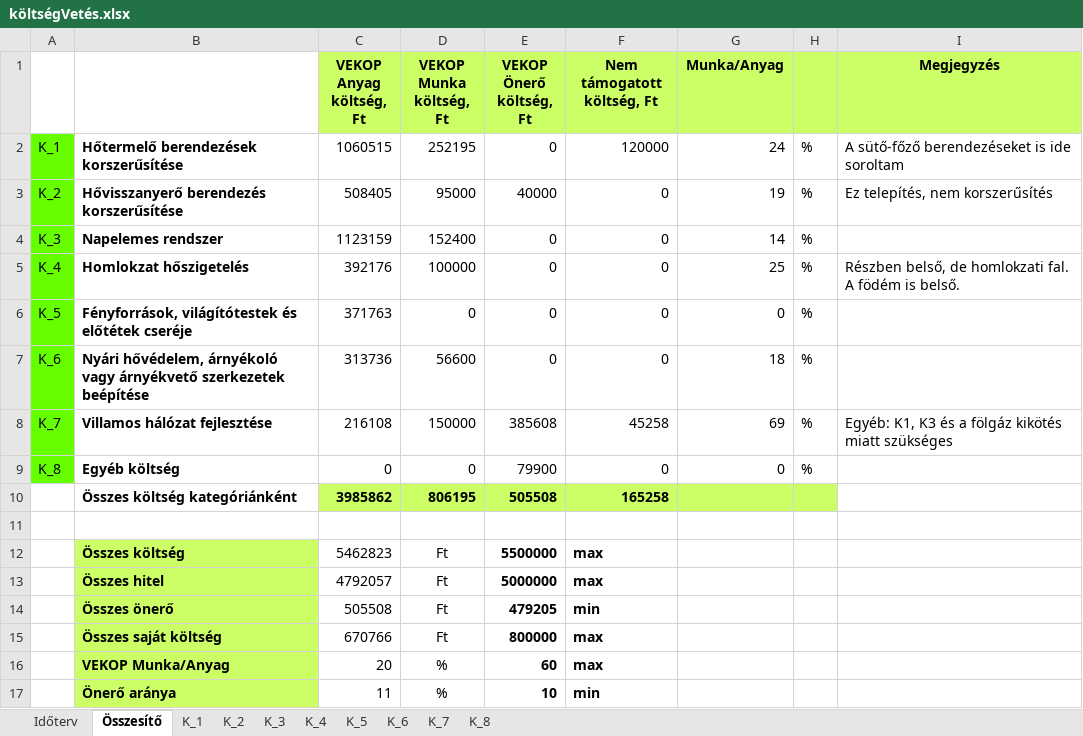
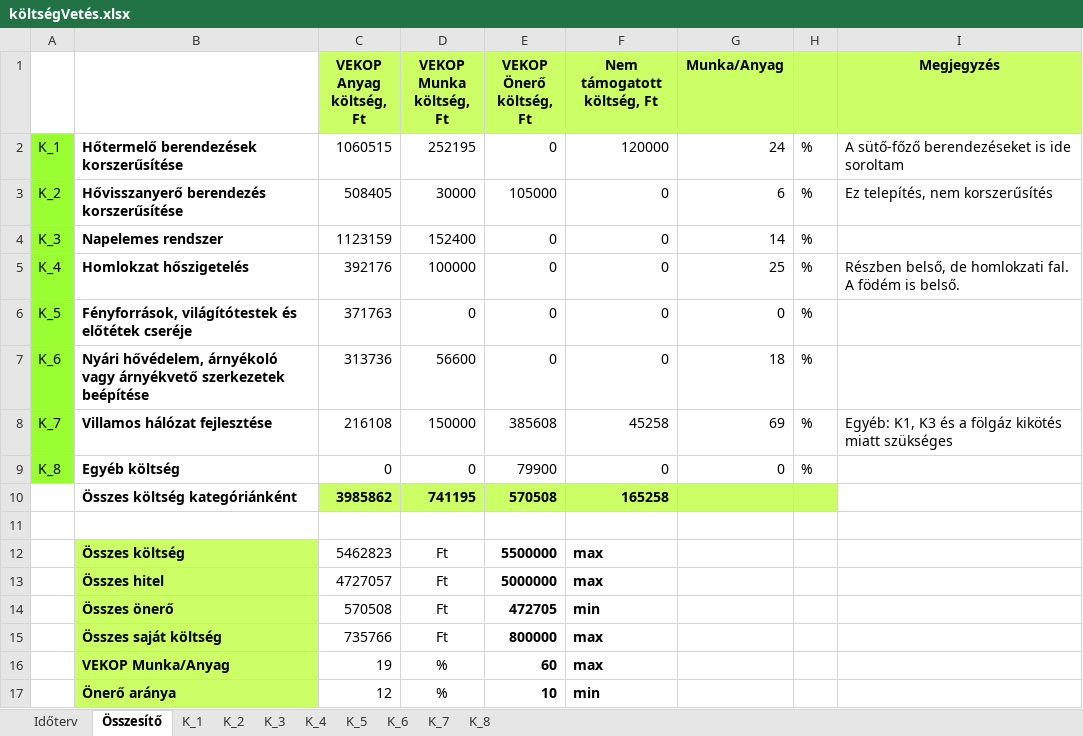
Before and after one commit to cserhalmi/VEKOP-project, an Excel workbook: Terv/költségVetés.xlsx, sheet Összesítő, drawn as a sheet; values as stored, in another font and other column widths than the file's, no borders; conditional formats not drawn; the diff names each change by its address in the sheet, - before the commit and + after, or states it on an @@ line.

```diff
--- a/Terv/költségVetés.xlsx (sheet Összesítő)
+++ b/Terv/költségVetés.xlsx (sheet Összesítő)
-A2:A9 fill: #66FF00
+A2:A9 fill: #99FF33
-D3 (VEKOP Munka költség, Ft): 95000
+D3 (VEKOP Munka költség, Ft): 30000
-E3 (VEKOP Önerő költség, Ft): 40000
+E3 (VEKOP Önerő költség, Ft): 105000
-G3 (Munka/Anyag): 19
+G3 (Munka/Anyag): 6
-D10 (VEKOP Munka költség, Ft): 806195
+D10 (VEKOP Munka költség, Ft): 741195
-E10 (VEKOP Önerő költség, Ft): 505508
+E10 (VEKOP Önerő költség, Ft): 570508
-C13 (VEKOP Anyag költség, Ft): 4792057
+C13 (VEKOP Anyag költség, Ft): 4727057
-C14 (VEKOP Anyag költség, Ft): 505508
+C14 (VEKOP Anyag költség, Ft): 570508
-E14 (VEKOP Önerő költség, Ft): 479205
+E14 (VEKOP Önerő költség, Ft): 472705
-C15 (VEKOP Anyag költség, Ft): 670766
+C15 (VEKOP Anyag költség, Ft): 735766
-C16 (VEKOP Anyag költség, Ft): 20
+C16 (VEKOP Anyag költség, Ft): 19
-C17 (VEKOP Anyag költség, Ft): 11
+C17 (VEKOP Anyag költség, Ft): 12
```
Also changed, not shown: sheet K_2, Pályázat/nyilatkozatok_VEKOP_521.xlsx, 4 other files.
